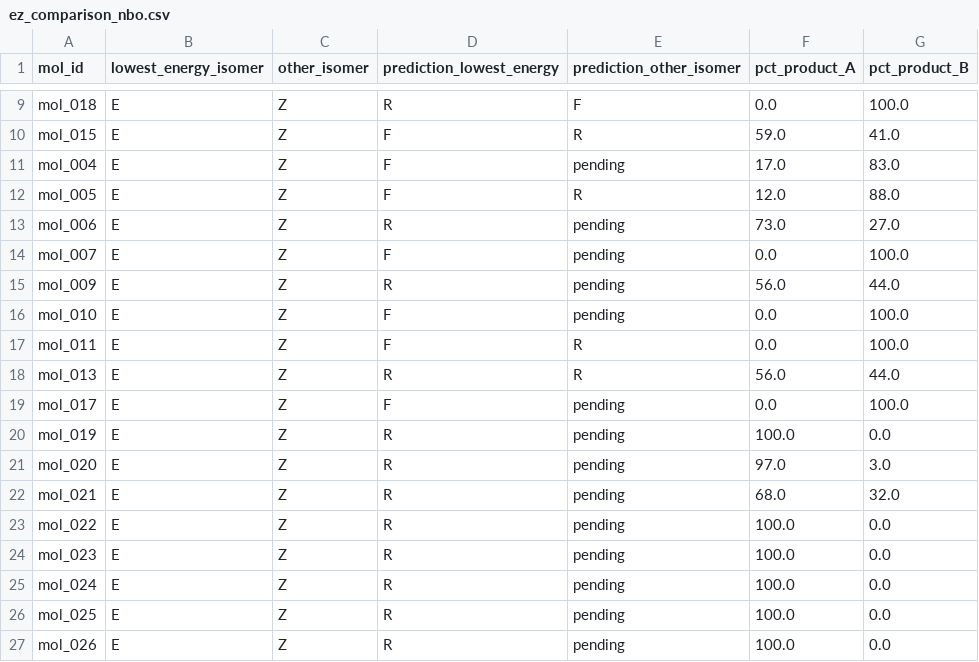
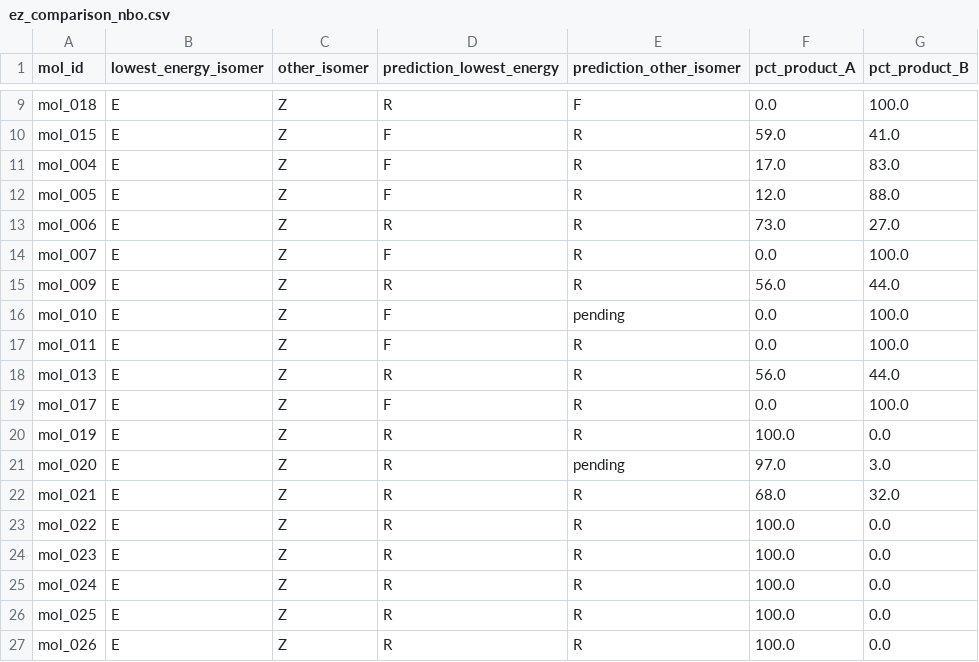
Before and after one commit to IreneGallini/beckmann-pipeline, a CSV file: data/output/analysis/ez_comparison_nbo.csv, drawn as a sheet; only a part is shown, gaps mark what is left out.

```diff
--- a/data/output/analysis/ez_comparison_nbo.csv
+++ b/data/output/analysis/ez_comparison_nbo.csv
@@ -10,7 +10,7 @@ mol_018,E,Z,R,F,0.0,100.0
 mol_015,E,Z,F,R,59.0,41.0
-mol_004,E,Z,F,pending,17.0,83.0
+mol_004,E,Z,F,R,17.0,83.0
 mol_005,E,Z,F,R,12.0,88.0
-mol_006,E,Z,R,pending,73.0,27.0
-mol_007,E,Z,F,pending,0.0,100.0
-mol_009,E,Z,R,pending,56.0,44.0
+mol_006,E,Z,R,R,73.0,27.0
+mol_007,E,Z,F,R,0.0,100.0
+mol_009,E,Z,R,R,56.0,44.0
 mol_010,E,Z,F,pending,0.0,100.0
@@ -18,10 +18,10 @@ mol_011,E,Z,F,R,0.0,100.0
 mol_013,E,Z,R,R,56.0,44.0
-mol_017,E,Z,F,pending,0.0,100.0
-mol_019,E,Z,R,pending,100.0,0.0
+mol_017,E,Z,F,R,0.0,100.0
+mol_019,E,Z,R,R,100.0,0.0
 mol_020,E,Z,R,pending,97.0,3.0
-mol_021,E,Z,R,pending,68.0,32.0
-mol_022,E,Z,R,pending,100.0,0.0
-mol_023,E,Z,R,pending,100.0,0.0
-mol_024,E,Z,R,pending,100.0,0.0
-mol_025,E,Z,R,pending,100.0,0.0
-mol_026,E,Z,R,pending,100.0,0.0
+mol_021,E,Z,R,R,68.0,32.0
+mol_022,E,Z,R,R,100.0,0.0
+mol_023,E,Z,R,R,100.0,0.0
+mol_024,E,Z,R,R,100.0,0.0
+mol_025,E,Z,R,R,100.0,0.0
+mol_026,E,Z,R,R,100.0,0.0
```
Also changed, not shown: 17 other files.
